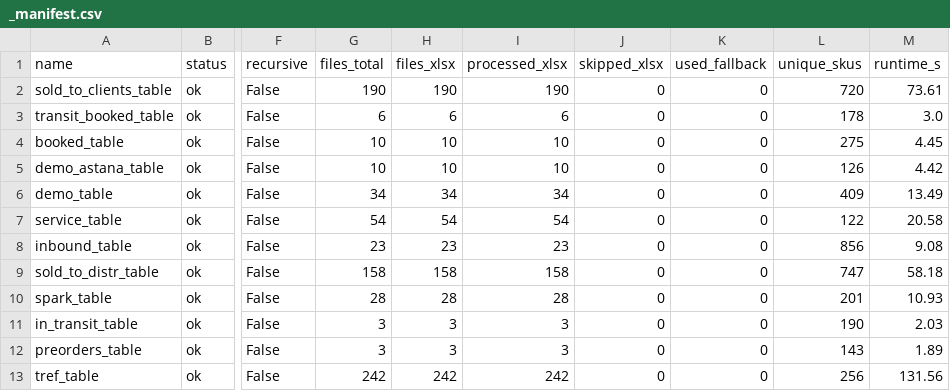
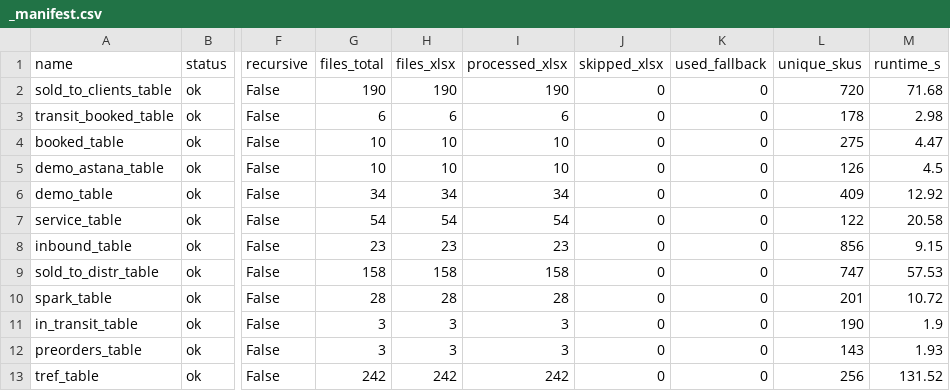
Before and after one commit to einhellcentralasia/test_ostatki, a CSV file: data/_manifest.csv, drawn as a sheet; only a part is shown, gaps mark what is left out; the diff names each change by its address in the sheet, - before the commit and + after, or states it on an @@ line.

```diff
--- a/data/_manifest.csv
+++ b/data/_manifest.csv
-M2 (runtime_s): 73.61
+M2 (runtime_s): 71.68
-M3 (runtime_s): 3.0
+M3 (runtime_s): 2.98
-M4 (runtime_s): 4.45
+M4 (runtime_s): 4.47
-M5 (runtime_s): 4.42
+M5 (runtime_s): 4.5
-M6 (runtime_s): 13.49
+M6 (runtime_s): 12.92
-M8 (runtime_s): 9.08
+M8 (runtime_s): 9.15
-M9 (runtime_s): 58.18
+M9 (runtime_s): 57.53
-M10 (runtime_s): 10.93
+M10 (runtime_s): 10.72
-M11 (runtime_s): 2.03
+M11 (runtime_s): 1.9
-M12 (runtime_s): 1.89
+M12 (runtime_s): 1.93
-M13 (runtime_s): 131.56
+M13 (runtime_s): 131.52
```
Also changed, not shown: 1 other file.
